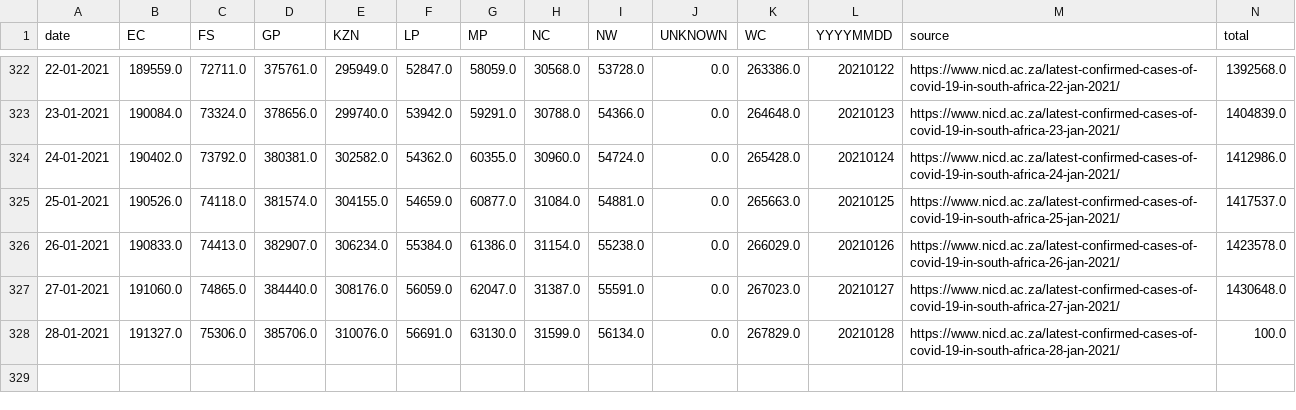
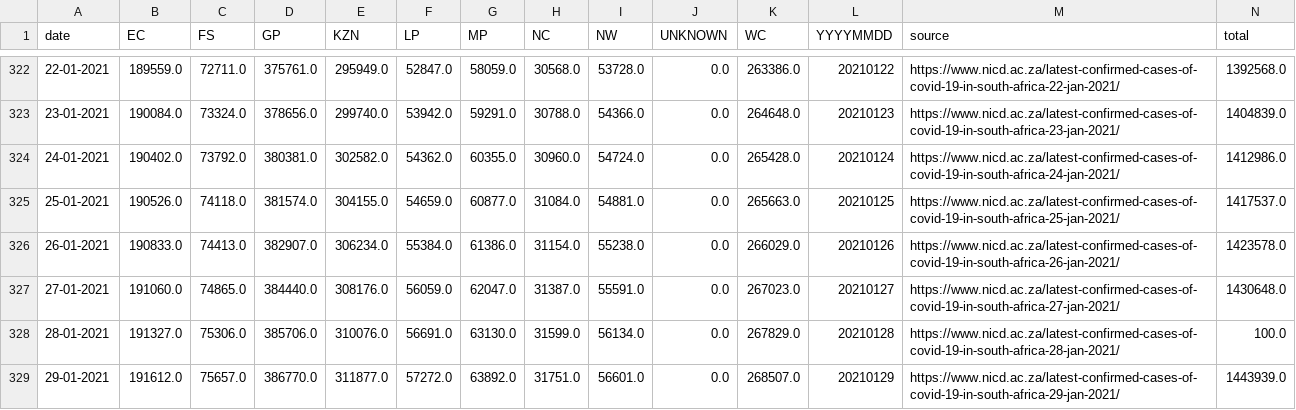
Before and after one commit to SimonRosen173/Covid19SAData_Data, a CSV file: data/scraped/covid19za_provincial_cumulative_timeline_confirmed.csv, drawn as a sheet; only a part is shown, gaps mark what is left out.

Commit message:
Data updated @ Sat Jan 30 04:02:26 UTC 2021

```diff
--- a/data/scraped/covid19za_provincial_cumulative_timeline_confirmed.csv
+++ b/data/scraped/covid19za_provincial_cumulative_timeline_confirmed.csv
@@ -328 +328,2 @@ date,EC,FS,GP,KZN,LP,MP,NC,NW,UNKNOWN,WC,YYYYMMDD,source,total
 28-01-2021,191327.0,75306.0,385706.0,310076.0,56691.0,63130.0,31599.0,56134.0,0.0,267829.0,20210128,https://www.nicd.ac.za/latest-confirmed-cases-of-covid-19-in-south-africa-28-jan-2021/,100.0
+29-01-2021,191612.0,75657.0,386770.0,311877.0,57272.0,63892.0,31751.0,56601.0,0.0,268507.0,20210129,https://www.nicd.ac.za/latest-confirmed-cases-of-covid-19-in-south-africa-29-jan-2021/,1443939.0
```
Also changed, not shown: data/sa/all_cum_data.csv, data/sa/all_daily_data.csv, 6 other files.
